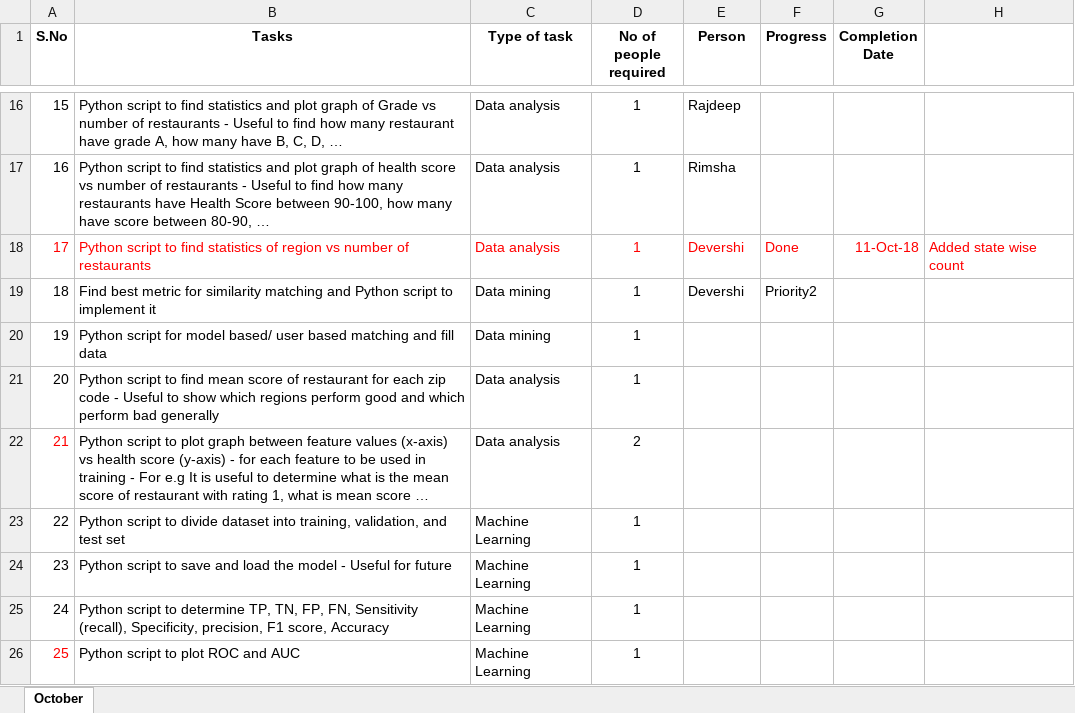
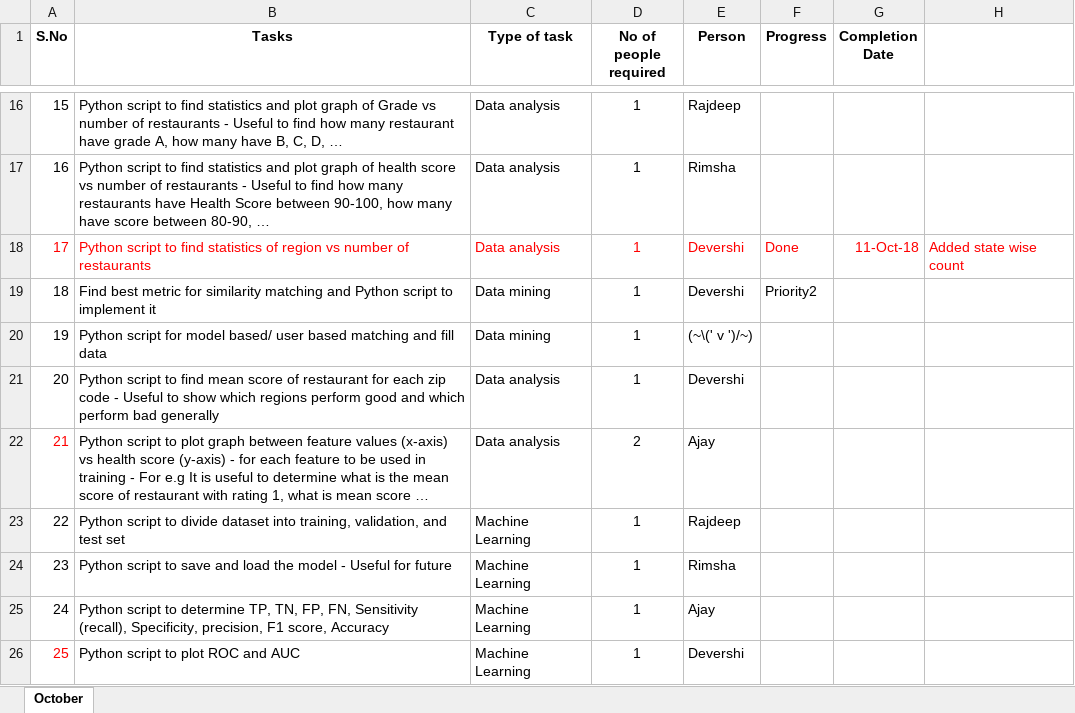
Before and after one commit to ajayan-nitkkr/INF553-YelpProject, an Excel workbook: Overview_and_Updates/Task Management.xlsx, sheet October, drawn as a sheet; only a part is shown, gaps mark what is left out; long unchanged cells end in …; values as stored, in another font and other column widths than the file's, no borders; the diff names each change by its address in the sheet, - before the commit and + after, or states it on an @@ line.

Commit message:
tasks updated

```diff
--- a/Overview_and_Updates/Task Management.xlsx (sheet October)
+++ b/Overview_and_Updates/Task Management.xlsx (sheet October)
-E20 (Person): (empty)
+E20 (Person): (~\(' v ')/~)
-E21 (Person): (empty)
+E21 (Person): Devershi
-E22 (Person): (empty)
+E22 (Person): Ajay
-E23 (Person): (empty)
+E23 (Person): Rajdeep
-E24 (Person): (empty)
+E24 (Person): Rimsha
-E25 (Person): (empty)
+E25 (Person): Ajay
-E26 (Person): (empty)
+E26 (Person): Devershi
```
